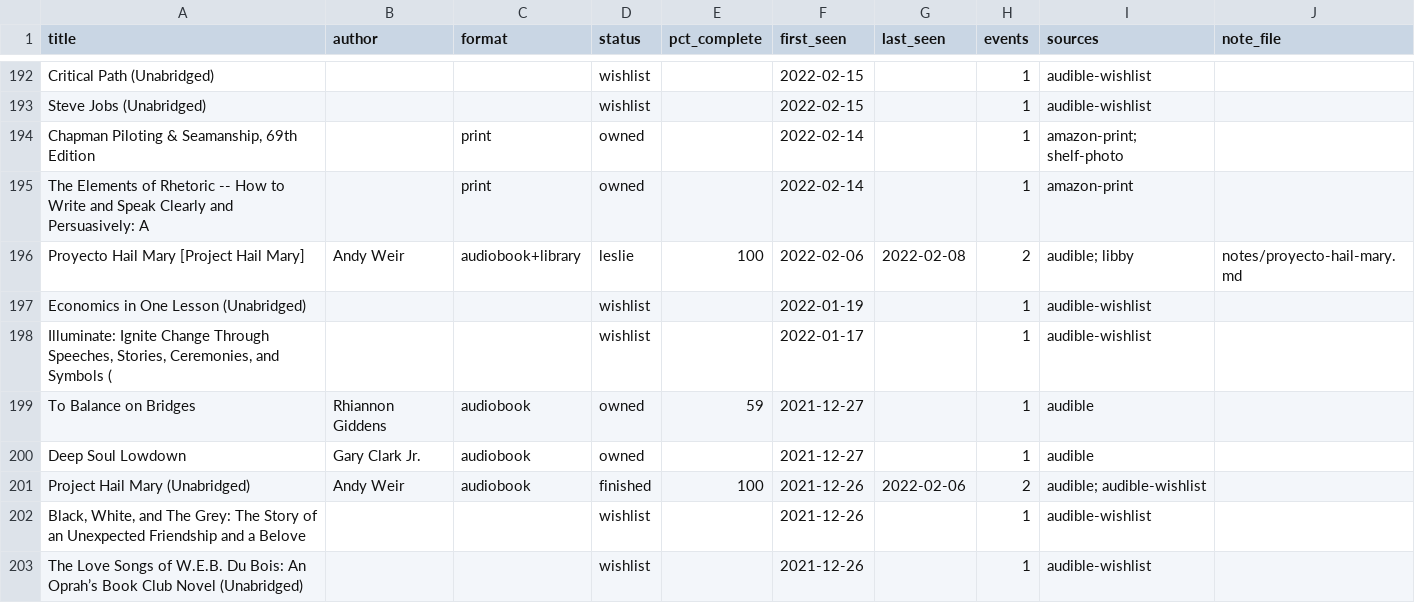
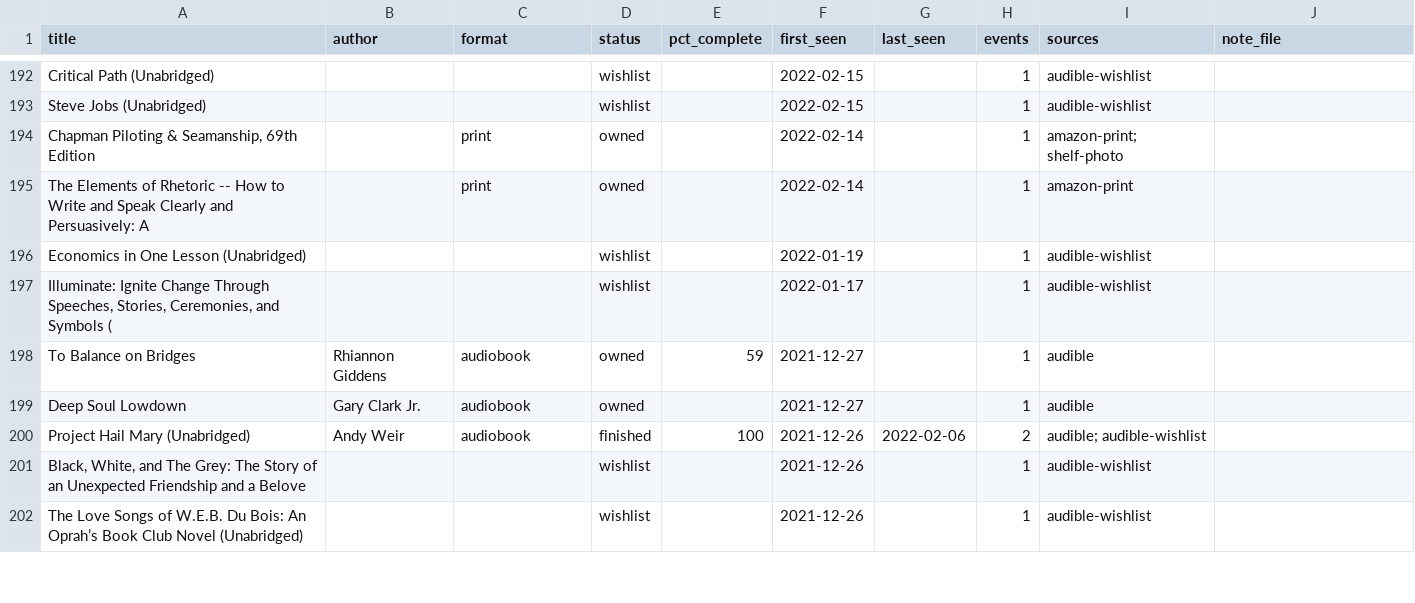
Before and after one commit to laurenlangley/cadence-library, a CSV file: data/cadence-index.csv, drawn as a sheet; only a part is shown, gaps mark what is left out.

Commit message:
Add files via upload

```diff
--- a/data/cadence-index.csv
+++ b/data/cadence-index.csv
@@ -195,3 +195,2 @@ Steve Jobs (Unabridged),,,wishlist,,2022-02-15,,1,audible-wishlist,
 The Elements of Rhetoric -- How to Write and Speak Clearly and Persuasively: A,,print,owned,,2022-02-14,,1,amazon-print,
-Proyecto Hail Mary [Project Hail Mary],Andy Weir,audiobook+library,leslie,100,2022-02-06,2022-02-08,2,audible; libby,notes/proyecto-hail-mary.md
 Economics in One Lesson (Unabridged),,,wishlist,,2022-01-19,,1,audible-wishlist,
```
